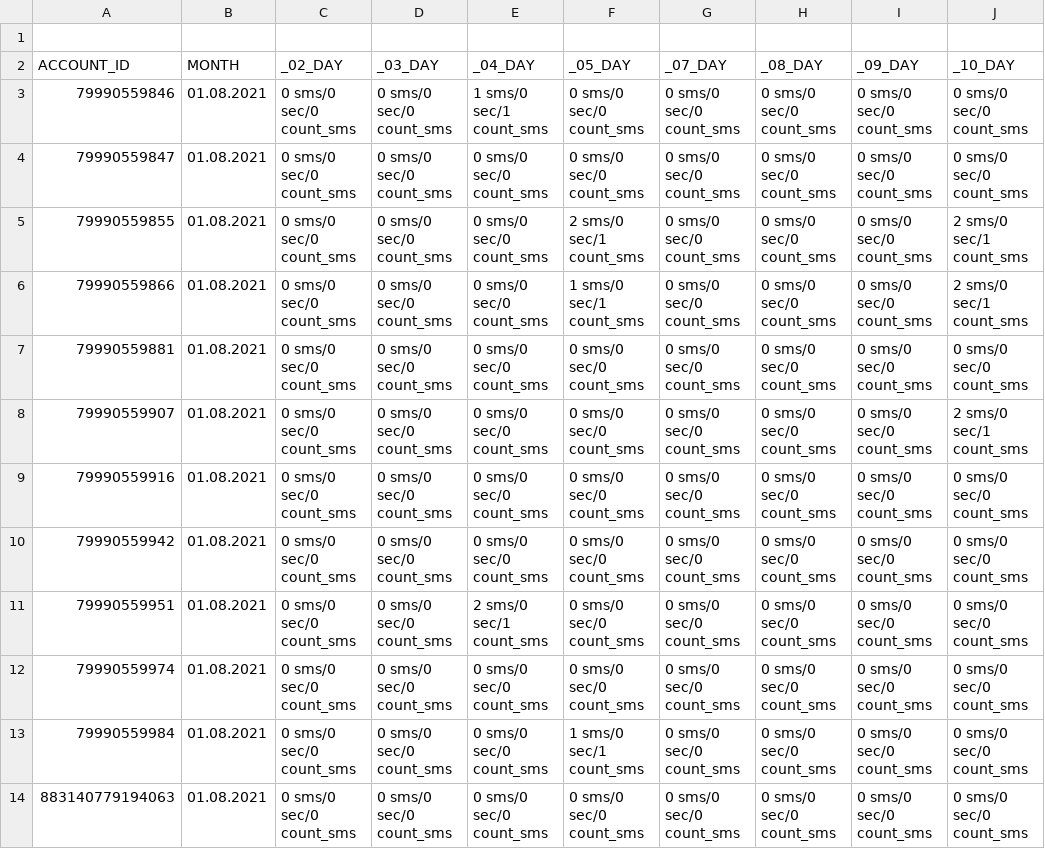
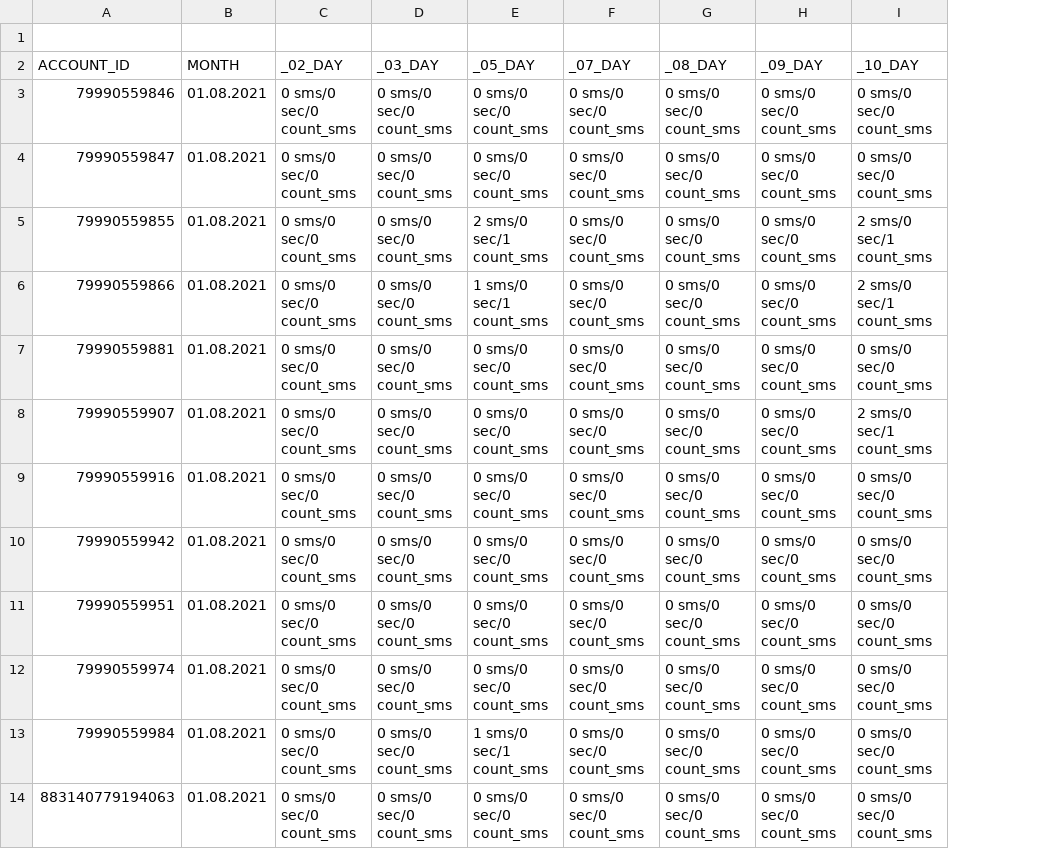
Before and after one commit to Dizzy-Slo/test2, a CSV file: 3333.csv, drawn as a sheet; only a part is shown; the diff names each change by its address in the sheet, - before the commit and + after, or states it on an @@ line.

```diff
--- a/3333.csv
+++ b/3333.csv
-column E (_04_DAY), rows 3-14: 1 sms/0 sec/1 count_sms | 0 sms/0 sec/0 count_sms | 0 sms/0 sec/0 count_sms | 0 sms/0 sec/0 count_sms | 0 sms/0 sec/0 count_sms | 0 sms/0 sec/0 count_sms | 0 sms/0 sec/0 count_sms | 0 sms/0 sec/0 count_sms | 2 sms/0 sec/1 count_sms | 0 sms/0 sec/0 count_sms | 0 sms/0 sec/0 count_sms | 0 sms/0 sec/0 count_sms
```
Also changed, not shown: 3 other files.
